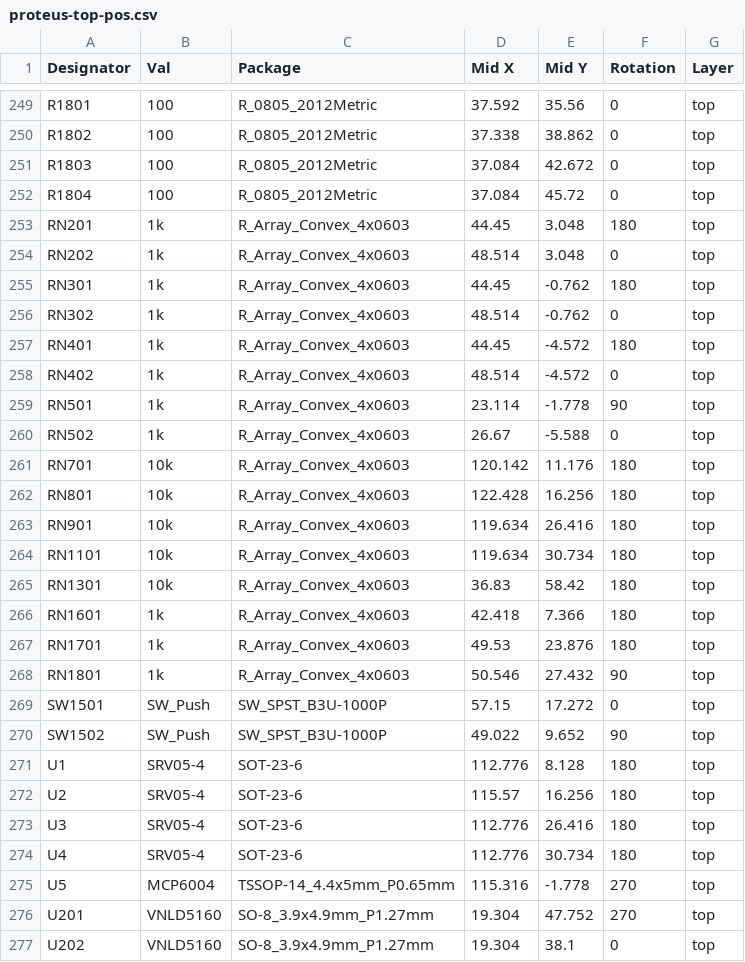
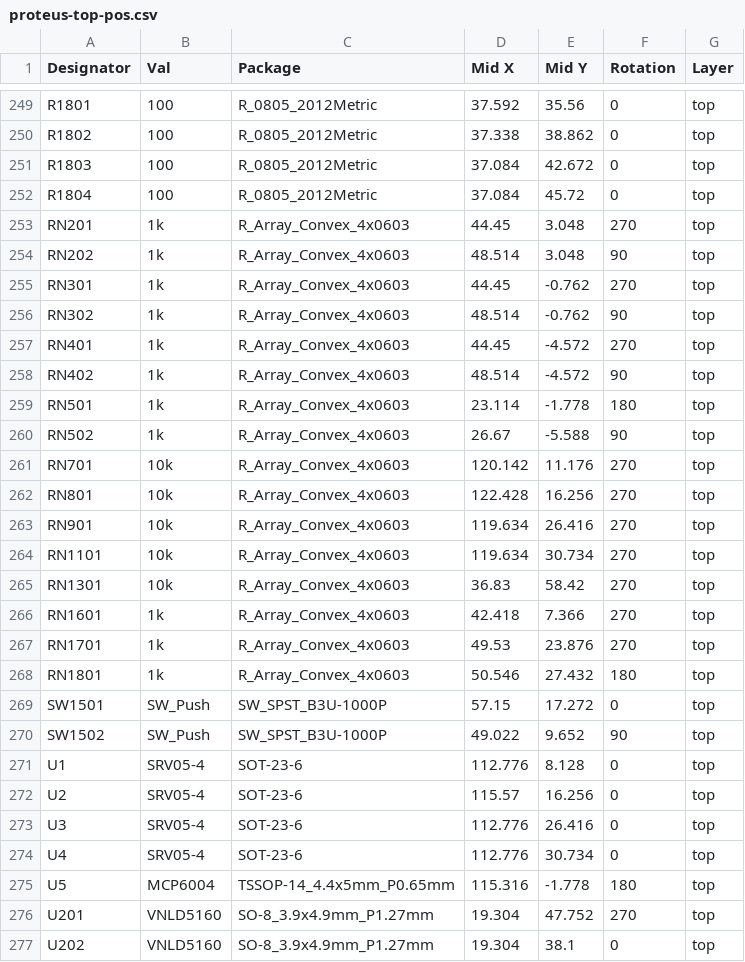
Before and after one commit to mck1117/proteus, a CSV file: export/v0.3/proteus-top-pos.csv, drawn as a sheet; only a part is shown, gaps mark what is left out; the diff covers the shown part only.

Commit message:
fix pos rotations

```diff
--- a/export/v0.3/proteus-top-pos.csv
+++ b/export/v0.3/proteus-top-pos.csv
@@ -252,25 +252,25 @@ R1803,100,R_0805_2012Metric,37.084,42.672,0,top
 R1804,100,R_0805_2012Metric,37.084,45.72,0,top
-RN201,1k,R_Array_Convex_4x0603,44.45,3.048,180,top
-RN202,1k,R_Array_Convex_4x0603,48.514,3.048,0,top
-RN301,1k,R_Array_Convex_4x0603,44.45,-0.762,180,top
-RN302,1k,R_Array_Convex_4x0603,48.514,-0.762,0,top
-RN401,1k,R_Array_Convex_4x0603,44.45,-4.572,180,top
-RN402,1k,R_Array_Convex_4x0603,48.514,-4.572,0,top
-RN501,1k,R_Array_Convex_4x0603,23.114,-1.778,90,top
-RN502,1k,R_Array_Convex_4x0603,26.67,-5.588,0,top
-RN701,10k,R_Array_Convex_4x0603,120.142,11.176,180,top
-RN801,10k,R_Array_Convex_4x0603,122.428,16.256,180,top
-RN901,10k,R_Array_Convex_4x0603,119.634,26.416,180,top
-RN1101,10k,R_Array_Convex_4x0603,119.634,30.734,180,top
-RN1301,10k,R_Array_Convex_4x0603,36.83,58.42,180,top
-RN1601,1k,R_Array_Convex_4x0603,42.418,7.366,180,top
-RN1701,1k,R_Array_Convex_4x0603,49.53,23.876,180,top
-RN1801,1k,R_Array_Convex_4x0603,50.546,27.432,90,top
+RN201,1k,R_Array_Convex_4x0603,44.45,3.048,270,top
+RN202,1k,R_Array_Convex_4x0603,48.514,3.048,90,top
+RN301,1k,R_Array_Convex_4x0603,44.45,-0.762,270,top
+RN302,1k,R_Array_Convex_4x0603,48.514,-0.762,90,top
+RN401,1k,R_Array_Convex_4x0603,44.45,-4.572,270,top
+RN402,1k,R_Array_Convex_4x0603,48.514,-4.572,90,top
+RN501,1k,R_Array_Convex_4x0603,23.114,-1.778,180,top
+RN502,1k,R_Array_Convex_4x0603,26.67,-5.588,90,top
+RN701,10k,R_Array_Convex_4x0603,120.142,11.176,270,top
+RN801,10k,R_Array_Convex_4x0603,122.428,16.256,270,top
+RN901,10k,R_Array_Convex_4x0603,119.634,26.416,270,top
+RN1101,10k,R_Array_Convex_4x0603,119.634,30.734,270,top
+RN1301,10k,R_Array_Convex_4x0603,36.83,58.42,270,top
+RN1601,1k,R_Array_Convex_4x0603,42.418,7.366,270,top
+RN1701,1k,R_Array_Convex_4x0603,49.53,23.876,270,top
+RN1801,1k,R_Array_Convex_4x0603,50.546,27.432,180,top
 SW1501,SW_Push,SW_SPST_B3U-1000P,57.15,17.272,0,top
 SW1502,SW_Push,SW_SPST_B3U-1000P,49.022,9.652,90,top
-U1,SRV05-4,SOT-23-6,112.776,8.128,180,top
-U2,SRV05-4,SOT-23-6,115.57,16.256,180,top
-U3,SRV05-4,SOT-23-6,112.776,26.416,180,top
-U4,SRV05-4,SOT-23-6,112.776,30.734,180,top
-U5,MCP6004,TSSOP-14_4.4x5mm_P0.65mm,115.316,-1.778,270,top
+U1,SRV05-4,SOT-23-6,112.776,8.128,0,top
+U2,SRV05-4,SOT-23-6,115.57,16.256,0,top
+U3,SRV05-4,SOT-23-6,112.776,26.416,0,top
+U4,SRV05-4,SOT-23-6,112.776,30.734,0,top
+U5,MCP6004,TSSOP-14_4.4x5mm_P0.65mm,115.316,-1.778,180,top
 U201,VNLD5160,SO-8_3.9x4.9mm_P1.27mm,19.304,47.752,270,top
```
Also changed, not shown: 20 edited cells elsewhere in this file.
